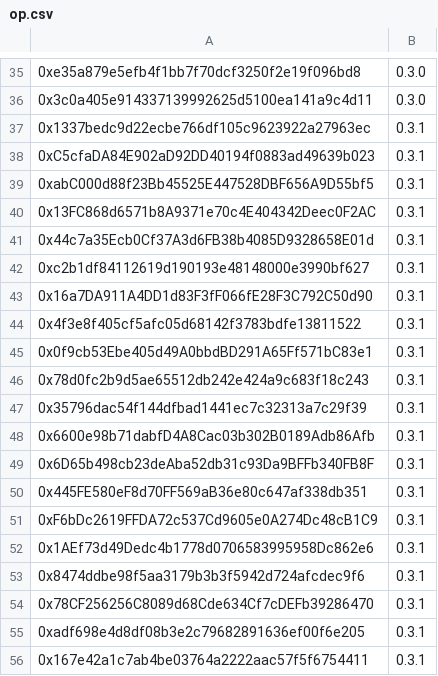
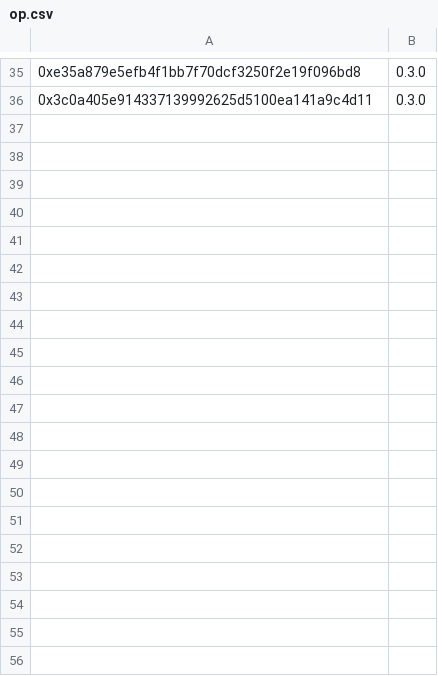
Before and after one commit to banteg/vyper-reentrancy, a CSV file: etherscan-export/op.csv, drawn as a sheet; only a part is shown, gaps mark what is left out; the diff covers the shown part only; the diff names each change by its address in the sheet, - before the commit and + after, or states it on an @@ line.

Commit message:
delete 0.3.1 from exported files

```diff
--- a/etherscan-export/op.csv
+++ b/etherscan-export/op.csv
-row 37: 0x1337bedc9d22ecbe766df105c9623922a27963ec | 0.3.1
-row 38: 0xC5cfaDA84E902aD92DD40194f0883ad49639b023 | 0.3.1
-row 39: 0xabC000d88f23Bb45525E447528DBF656A9D55bf5 | 0.3.1
-row 40: 0x13FC868d6571b8A9371e70c4E404342Deec0F2AC | 0.3.1
-row 41: 0x44c7a35Ecb0Cf37A3d6FB38b4085D9328658E01d | 0.3.1
-row 42: 0xc2b1df84112619d190193e48148000e3990bf627 | 0.3.1
-row 43: 0x16a7DA911A4DD1d83F3fF066fE28F3C792C50d90 | 0.3.1
-row 44: 0x4f3e8f405cf5afc05d68142f3783bdfe13811522 | 0.3.1
-row 45: 0x0f9cb53Ebe405d49A0bbdBD291A65Ff571bC83e1 | 0.3.1
-row 46: 0x78d0fc2b9d5ae65512db242e424a9c683f18c243 | 0.3.1
-row 47: 0x35796dac54f144dfbad1441ec7c32313a7c29f39 | 0.3.1
-row 48: 0x6600e98b71dabfD4A8Cac03b302B0189Adb86Afb | 0.3.1
-row 49: 0x6D65b498cb23deAba52db31c93Da9BFFb340FB8F | 0.3.1
-row 50: 0x445FE580eF8d70FF569aB36e80c647af338db351 | 0.3.1
-row 51: 0xF6bDc2619FFDA72c537Cd9605e0A274Dc48cB1C9 | 0.3.1
-row 52: 0x1AEf73d49Dedc4b1778d0706583995958Dc862e6 | 0.3.1
-row 53: 0x8474ddbe98f5aa3179b3b3f5942d724afcdec9f6 | 0.3.1
-row 54: 0x78CF256256C8089d68Cde634Cf7cDEFb39286470 | 0.3.1
-row 55: 0xadf698e4d8df08b3e2c79682891636ef00f6e205 | 0.3.1
-row 56: 0x167e42a1c7ab4be03764a2222aac57f5f6754411 | 0.3.1
```
Also changed, not shown: 20 removed rows elsewhere in this file, etherscan-export/arb.csv, etherscan-export/avax.csv, 6 other files.
